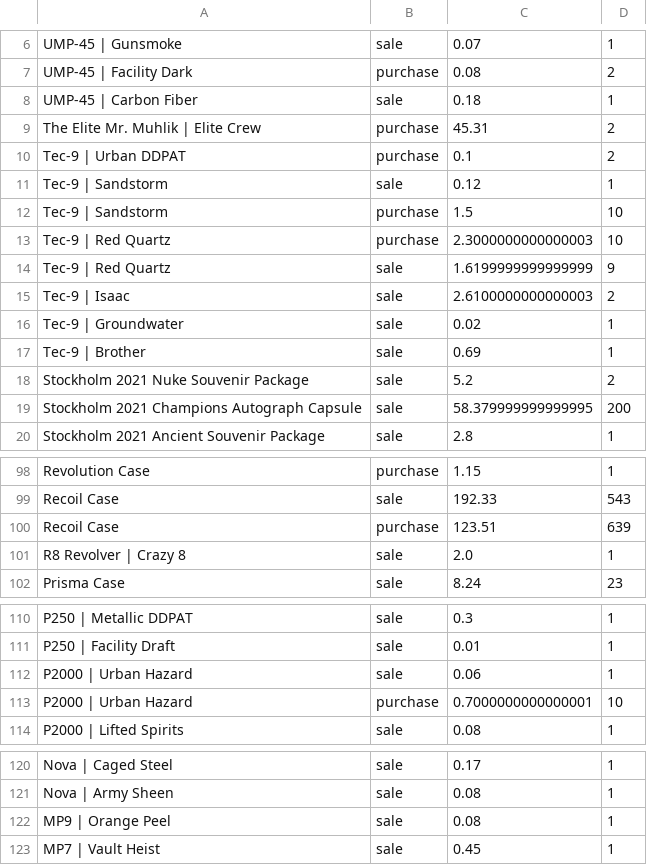
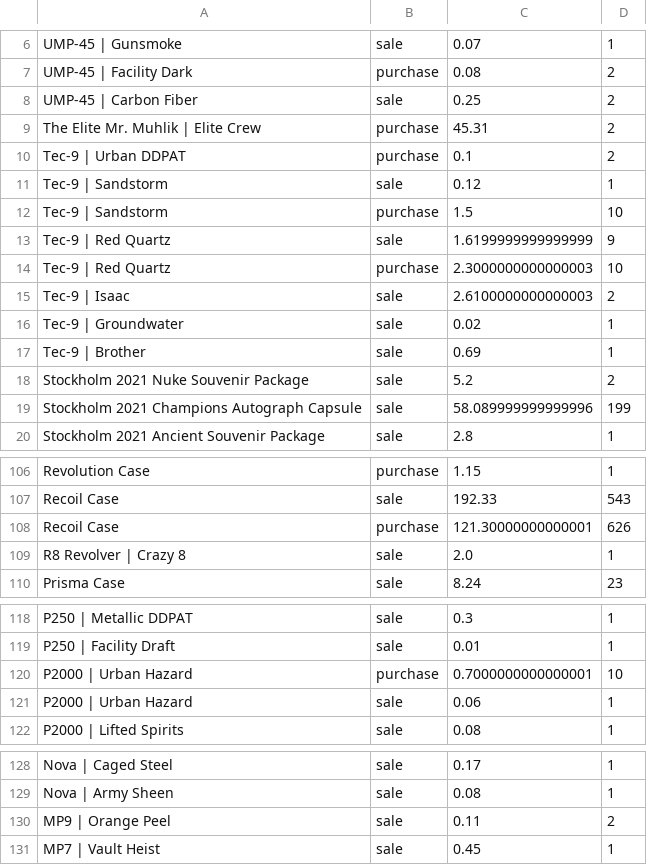
Before and after one commit to Talhamuhammadali/python-projects-repo, a CSV file: cs-market-analysis/sales_purchase_by_items.csv, drawn as a sheet; only a part is shown, gaps mark what is left out; the diff covers the shown part only.

```diff
--- a/cs-market-analysis/sales_purchase_by_items.csv
+++ b/cs-market-analysis/sales_purchase_by_items.csv
@@ -7,3 +7,3 @@ UMP-45 | Gunsmoke,sale,0.07,1
 UMP-45 | Facility Dark,purchase,0.08,2
-UMP-45 | Carbon Fiber,sale,0.18,1
+UMP-45 | Carbon Fiber,sale,0.25,2
 The Elite Mr. Muhlik | Elite Crew,purchase,45.31,2
@@ -12,4 +12,4 @@ Tec-9 | Sandstorm,sale,0.12,1
 Tec-9 | Sandstorm,purchase,1.5,10
+Tec-9 | Red Quartz,sale,1.6199999999999999,9
 Tec-9 | Red Quartz,purchase,2.3000000000000003,10
-Tec-9 | Red Quartz,sale,1.6199999999999999,9
 Tec-9 | Isaac,sale,2.6100000000000003,2
@@ -18,3 +18,3 @@ Tec-9 | Brother,sale,0.69,1
 Stockholm 2021 Nuke Souvenir Package,sale,5.2,2
-Stockholm 2021 Champions Autograph Capsule,sale,58.379999999999995,200
+Stockholm 2021 Champions Autograph Capsule,sale,58.089999999999996,199
 Stockholm 2021 Ancient Souvenir Package,sale,2.8,1
@@ -99,3 +107,3 @@ Revolution Case,purchase,1.15,1
 Recoil Case,sale,192.33,543
-Recoil Case,purchase,123.51,639
+Recoil Case,purchase,121.30000000000001,626
 R8 Revolver | Crazy 8,sale,2.0,1
@@ -111,4 +119,4 @@ P250 | Metallic DDPAT,sale,0.3,1
 P250 | Facility Draft,sale,0.01,1
+P2000 | Urban Hazard,purchase,0.7000000000000001,10
 P2000 | Urban Hazard,sale,0.06,1
-P2000 | Urban Hazard,purchase,0.7000000000000001,10
 P2000 | Lifted Spirits,sale,0.08,1
@@ -121,3 +129,3 @@ Nova | Caged Steel,sale,0.17,1
 Nova | Army Sheen,sale,0.08,1
-MP9 | Orange Peel,sale,0.08,1
+MP9 | Orange Peel,sale,0.11,2
 MP7 | Vault Heist,sale,0.45,1
```
Also changed, not shown: 12 added rows, 1 moved row and 16 edited cells elsewhere in this file, 5 other files.
